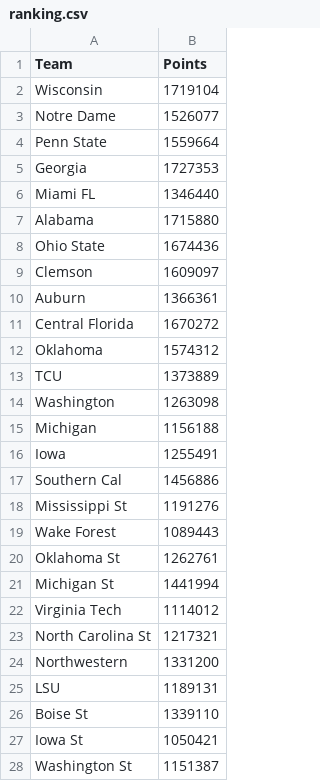
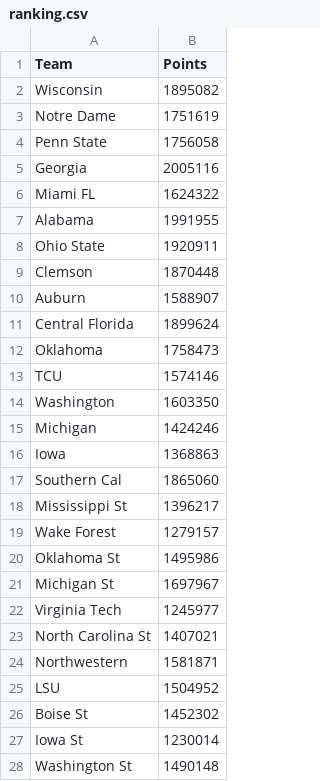
Before and after one commit to ChangedNameTo/CFBPoll, a CSV file: ranking.csv, drawn as a sheet; only a part is shown; the diff covers the shown part only.

```diff
--- a/ranking.csv
+++ b/ranking.csv
@@ -1,28 +1,28 @@
 Team,Points
-Wisconsin,1719104
-Notre Dame,1526077
-Penn State,1559664
-Georgia,1727353
-Miami FL,1346440
-Alabama,1715880
-Ohio State,1674436
-Clemson,1609097
-Auburn,1366361
-Central Florida,1670272
-Oklahoma,1574312
-TCU,1373889
-Washington,1263098
-Michigan,1156188
-Iowa,1255491
-Southern Cal,1456886
-Mississippi St,1191276
-Wake Forest,1089443
-Oklahoma St,1262761
-Michigan St,1441994
-Virginia Tech,1114012
-North Carolina St,1217321
-Northwestern,1331200
-LSU,1189131
-Boise St,1339110
-Iowa St,1050421
-Washington St,1151387
+Wisconsin,1895082
+Notre Dame,1751619
+Penn State,1756058
+Georgia,2005116
+Miami FL,1624322
+Alabama,1991955
+Ohio State,1920911
+Clemson,1870448
+Auburn,1588907
+Central Florida,1899624
+Oklahoma,1758473
+TCU,1574146
+Washington,1603350
+Michigan,1424246
+Iowa,1368863
+Southern Cal,1865060
+Mississippi St,1396217
+Wake Forest,1279157
+Oklahoma St,1495986
+Michigan St,1697967
+Virginia Tech,1245977
+North Carolina St,1407021
+Northwestern,1581871
+LSU,1504952
+Boise St,1452302
+Iowa St,1230014
+Washington St,1490148
```
Also changed, not shown: 102 edited cells elsewhere in this file, 2 other files.
